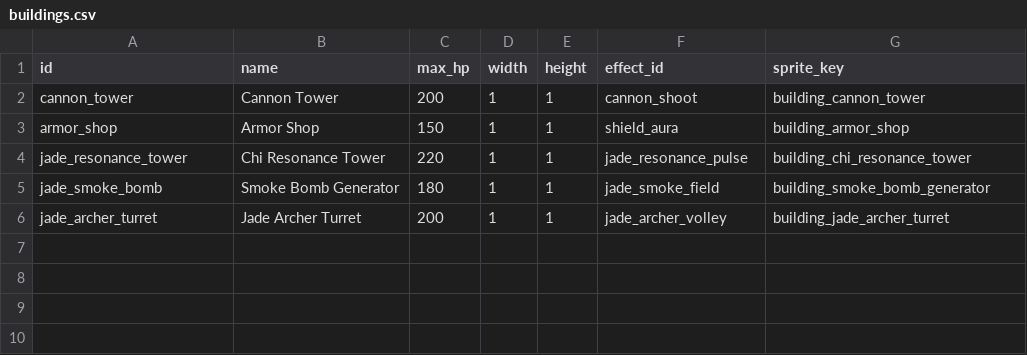
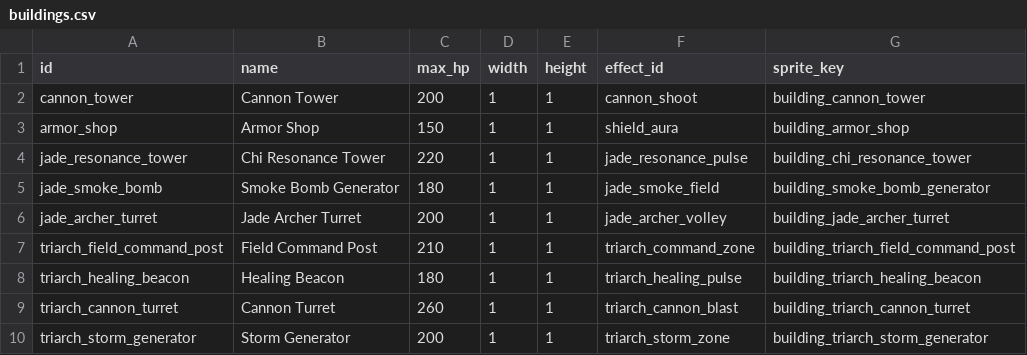
Before and after one commit to ElricStormking/ProjectConquerer, a CSV file: public/data/buildings.csv, drawn as a sheet; the diff names each change by its address in the sheet, - before the commit and + after, or states it on an @@ line.

Commit message:
Add Triarch Dominion faction support with units, cards, buildings, and fortress grids

```diff
--- a/public/data/buildings.csv
+++ b/public/data/buildings.csv
+row 7: triarch_field_command_post | Field Command Post | 210 | 1 | 1 | triarch_command_zone | building_triarch_field_command_post
+row 8: triarch_healing_beacon | Healing Beacon | 180 | 1 | 1 | triarch_healing_pulse | building_triarch_healing_beacon
+row 9: triarch_cannon_turret | Cannon Turret | 260 | 1 | 1 | triarch_cannon_blast | building_triarch_cannon_turret
+row 10: triarch_storm_generator | Storm Generator | 200 | 1 | 1 | triarch_storm_zone | building_triarch_storm_generator
```
Also changed, not shown: public/data/cards.csv, public/data/commanders.csv, 52 other files.
